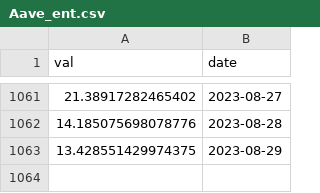
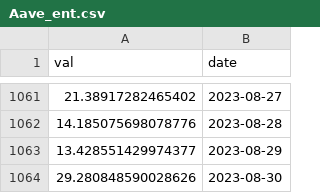
Before and after one commit to IceOlaf/SoK_Blockchain_Decentralization, a CSV file: Data_TokenIndex/Aave_ent.csv, drawn as a sheet; only a part is shown, gaps mark what is left out.

```diff
--- a/Data_TokenIndex/Aave_ent.csv
+++ b/Data_TokenIndex/Aave_ent.csv
@@ -1062,2 +1062,3 @@ val,date
 14.185075698078776,2023-08-28
-13.428551429974375,2023-08-29
+13.428551429974377,2023-08-29
+29.280848590028626,2023-08-30
```
Also changed, not shown: Data_TokenIndex/Bal_ent.csv, Data_TokenIndex/Comp_ent.csv, 16 other files.
